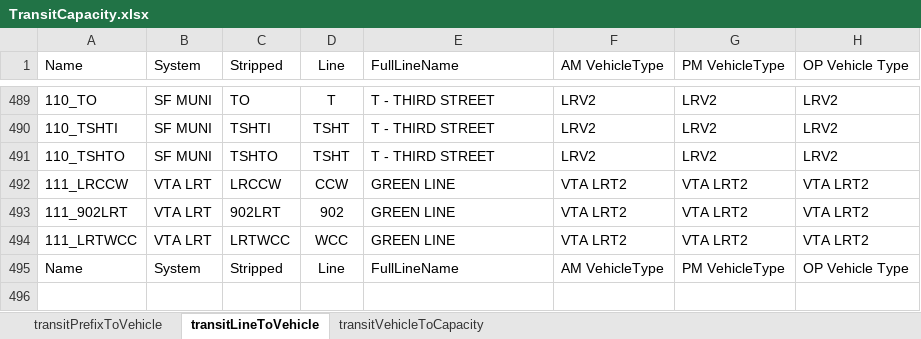
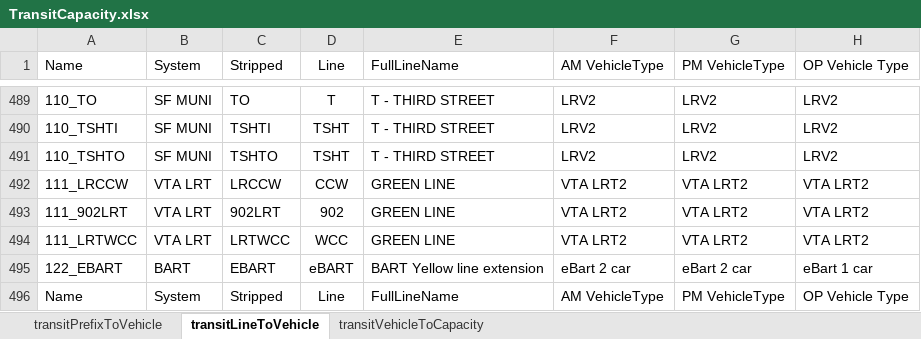
Before and after one commit to BayAreaMetro/TM1_2015_Base_Network, an Excel workbook: trn/TransitCapacity.xlsx, sheet transitLineToVehicle, drawn as a sheet; only a part is shown, gaps mark what is left out; values as stored, in another font and other column widths than the file's, no borders; the diff names each change by its address in the sheet, - before the commit and + after, or states it on an @@ line.

Commit message:
Update eBART capacity

```diff
--- a/trn/TransitCapacity.xlsx (sheet transitLineToVehicle)
+++ b/trn/TransitCapacity.xlsx (sheet transitLineToVehicle)
+row 495: 122_EBART | BART | EBART | eBART | BART Yellow line extension | eBart 2 car | eBart 2 car | eBart 1 car
```
Also changed, not shown: 1 other file.
